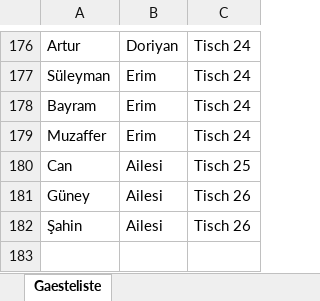
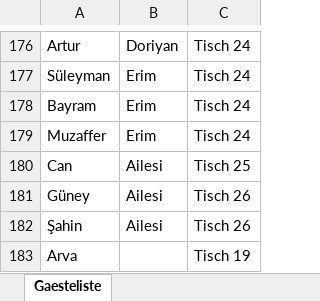
Before and after one commit to luisa-wedding/platzfinder., an Excel workbook: guests.xlsx, sheet Gaesteliste, drawn as a sheet; only a part is shown, gaps mark what is left out; values as stored, in another font and other column widths than the file's, no borders; the diff names each change by its address in the sheet, - before the commit and + after, or states it on an @@ line.

Commit message:
Update guests.xlsx über Config-Seite

```diff
--- a/guests.xlsx (sheet Gaesteliste)
+++ b/guests.xlsx (sheet Gaesteliste)
+row 183: Arva |  | Tisch 19
```
